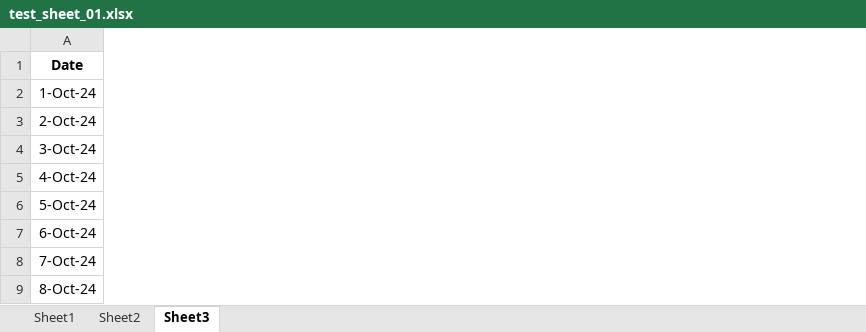
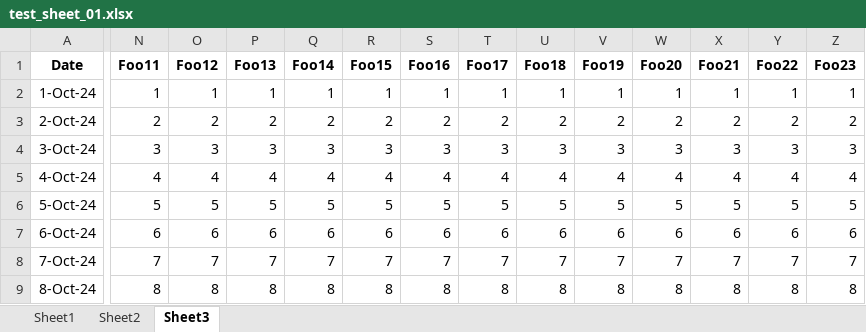
Before and after one commit to christhornton555/clough, an Excel workbook: test_data/test_sheet_01.xlsx, sheet Sheet3, drawn as a sheet; only a part is shown, gaps mark what is left out; values as stored, in another font and other column widths than the file's, no borders; the diff covers the shown part only; the diff names each change by its address in the sheet, - before the commit and + after, or states it on an @@ line.

Commit message:
Even more data

```diff
--- a/test_data/test_sheet_01.xlsx (sheet Sheet3)
+++ b/test_data/test_sheet_01.xlsx (sheet Sheet3)
+column N (Foo11), rows 2-9: 1 | 2 | 3 | 4 | 5 | 6 | 7 | 8
+column O (Foo12), rows 2-9: 1 | 2 | 3 | 4 | 5 | 6 | 7 | 8
+column P (Foo13), rows 2-9: 1 | 2 | 3 | 4 | 5 | 6 | 7 | 8
+column Q (Foo14), rows 2-9: 1 | 2 | 3 | 4 | 5 | 6 | 7 | 8
+column R (Foo15), rows 2-9: 1 | 2 | 3 | 4 | 5 | 6 | 7 | 8
+column S (Foo16), rows 2-9: 1 | 2 | 3 | 4 | 5 | 6 | 7 | 8
+column T (Foo17), rows 2-9: 1 | 2 | 3 | 4 | 5 | 6 | 7 | 8
+column U (Foo18), rows 2-9: 1 | 2 | 3 | 4 | 5 | 6 | 7 | 8
+column V (Foo19), rows 2-9: 1 | 2 | 3 | 4 | 5 | 6 | 7 | 8
+column W (Foo20), rows 2-9: 1 | 2 | 3 | 4 | 5 | 6 | 7 | 8
+column X (Foo21), rows 2-9: 1 | 2 | 3 | 4 | 5 | 6 | 7 | 8
+column Y (Foo22), rows 2-9: 1 | 2 | 3 | 4 | 5 | 6 | 7 | 8
+column Z (Foo23), rows 2-9: 1 | 2 | 3 | 4 | 5 | 6 | 7 | 8
```
Also changed, not shown: 8 added columns elsewhere in this sheet.
